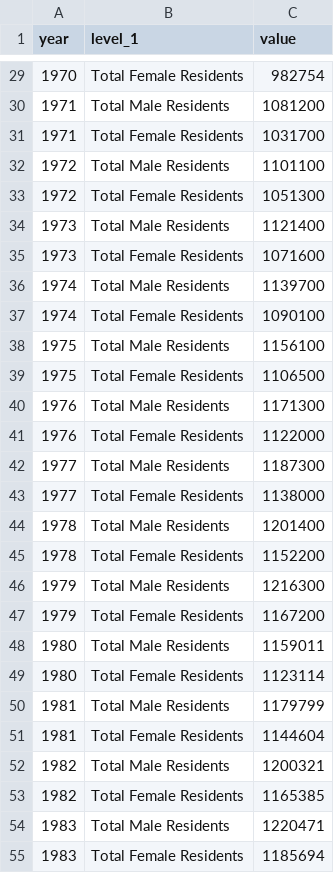
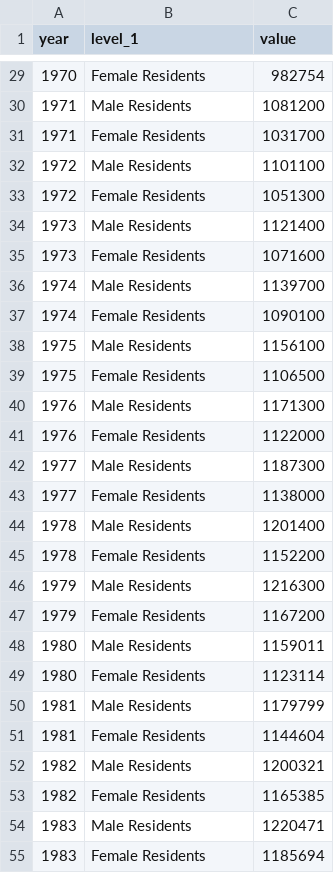
Before and after one commit to harinimohan25/harinimohan25.github.io, a CSV file: singapore-sex-ratio.csv, drawn as a sheet; only a part is shown, gaps mark what is left out; the diff covers the shown part only.

```diff
--- a/singapore-sex-ratio.csv
+++ b/singapore-sex-ratio.csv
@@ -29,27 +29,27 @@
-1970,Total Female Residents,982754
-1971,Total Male Residents,1081200
-1971,Total Female Residents,1031700
-1972,Total Male Residents,1101100
-1972,Total Female Residents,1051300
-1973,Total Male Residents,1121400
-1973,Total Female Residents,1071600
-1974,Total Male Residents,1139700
-1974,Total Female Residents,1090100
-1975,Total Male Residents,1156100
-1975,Total Female Residents,1106500
-1976,Total Male Residents,1171300
-1976,Total Female Residents,1122000
-1977,Total Male Residents,1187300
-1977,Total Female Residents,1138000
-1978,Total Male Residents,1201400
-1978,Total Female Residents,1152200
-1979,Total Male Residents,1216300
-1979,Total Female Residents,1167200
-1980,Total Male Residents,1159011
-1980,Total Female Residents,1123114
-1981,Total Male Residents,1179799
-1981,Total Female Residents,1144604
-1982,Total Male Residents,1200321
-1982,Total Female Residents,1165385
-1983,Total Male Residents,1220471
-1983,Total Female Residents,1185694
+1970,Female Residents,982754
+1971,Male Residents,1081200
+1971,Female Residents,1031700
+1972,Male Residents,1101100
+1972,Female Residents,1051300
+1973,Male Residents,1121400
+1973,Female Residents,1071600
+1974,Male Residents,1139700
+1974,Female Residents,1090100
+1975,Male Residents,1156100
+1975,Female Residents,1106500
+1976,Male Residents,1171300
+1976,Female Residents,1122000
+1977,Male Residents,1187300
+1977,Female Residents,1138000
+1978,Male Residents,1201400
+1978,Female Residents,1152200
+1979,Male Residents,1216300
+1979,Female Residents,1167200
+1980,Male Residents,1159011
+1980,Female Residents,1123114
+1981,Male Residents,1179799
+1981,Female Residents,1144604
+1982,Male Residents,1200321
+1982,Female Residents,1165385
+1983,Male Residents,1220471
+1983,Female Residents,1185694
```
Also changed, not shown: 97 edited cells elsewhere in this file, singapore-ethnic-growth.csv, 6 other files.
